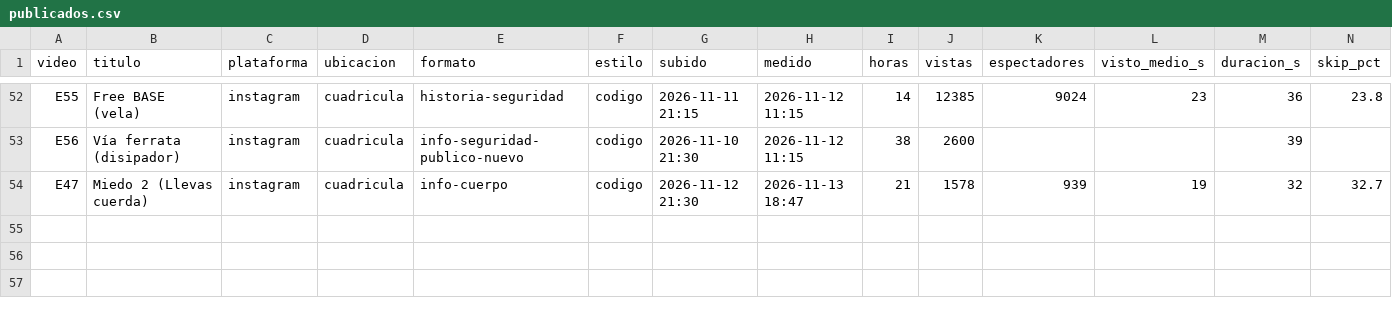
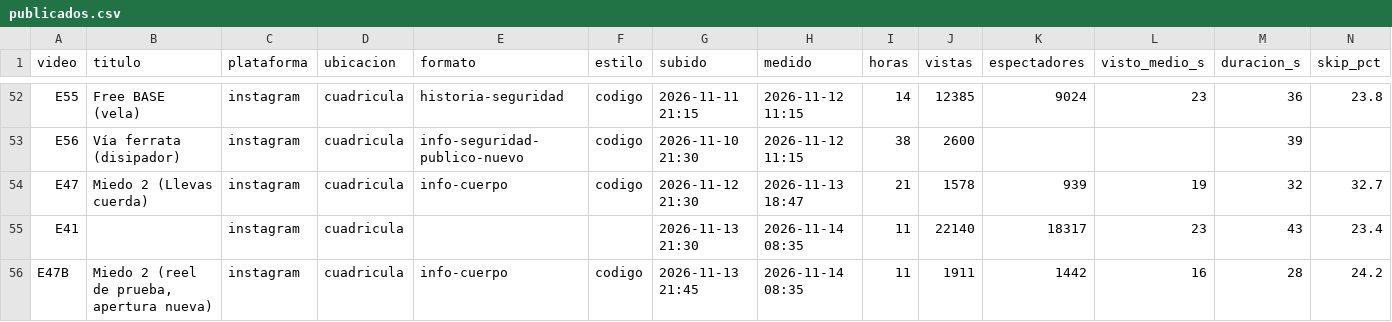
Before and after one commit to AndresBarriga/video-claude-generation-reel, a CSV file: datos/publicados.csv, drawn as a sheet; only a part is shown, gaps mark what is left out; rows hold the shown columns only; the diff names each change by its address in the sheet, - before the commit and + after, or states it on an @@ line.

```diff
--- a/datos/publicados.csv
+++ b/datos/publicados.csv
+row 55: E41 |  | instagram | cuadricula |  |  | 2026-11-13 21:30 | 2026-11-14 08:35 | 11 | 22140 | 18317 | 23 | 43 | 23.4
+row 56: E47B | Miedo 2 (reel de prueba, apertura nueva) | instagram | cuadricula | info-cuerpo | codigo | 2026-11-13 21:45 | 2026-11-14 08:35 | 11 | 1911 | 1442 | 16 | 28 | 24.2
```
Also changed, not shown: 3 other files.
